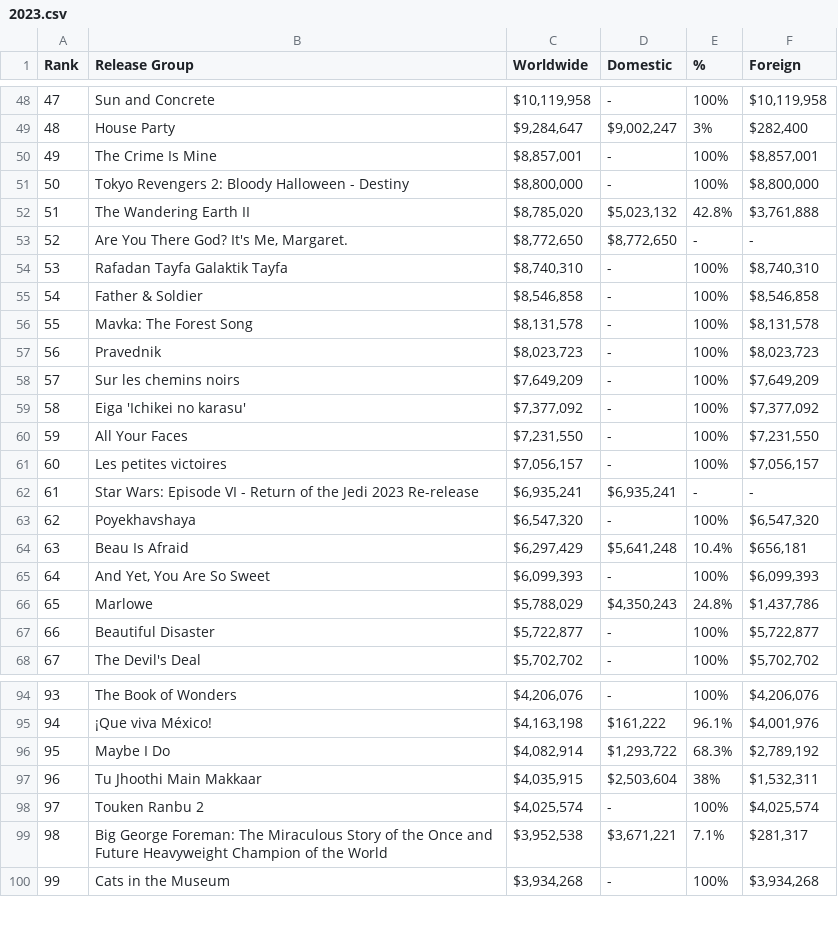
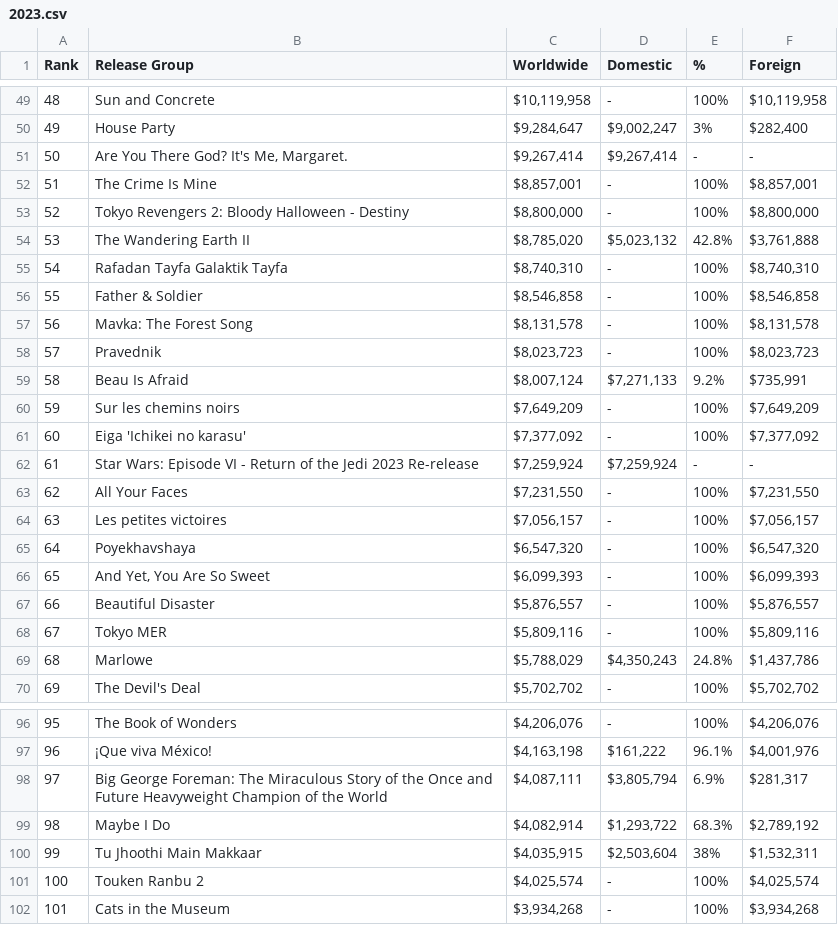
Before and after one commit to Khalid-Arsa/web-scrape-python, a CSV file: data/2023.csv, drawn as a sheet; only a part is shown, gaps mark what is left out; removed rows and columns are numbered as before the commit, all else as after; the diff covers the shown part only; the diff names each change by its address in the sheet, - before the commit and + after, or states it on an @@ line.

```diff
--- a/data/2023.csv
+++ b/data/2023.csv
@@ column A (Rank) renumbered between rows 29 and 201 @@
+row 51: 50 | Are You There God? It's Me, Margaret. | $9,267,414 | $9,267,414 | - | -
-row 53: 52 | Are You There God? It's Me, Margaret. | $8,772,650 | $8,772,650 | - | -
+row 59: 58 | Beau Is Afraid | $8,007,124 | $7,271,133 | 9.2% | $735,991
+row 62: 61 | Star Wars: Episode VI - Return of the Jedi 2023 Re-release | $7,259,924 | $7,259,924 | - | -
-row 62: 61 | Star Wars: Episode VI - Return of the Jedi 2023 Re-release | $6,935,241 | $6,935,241 | - | -
-row 64: 63 | Beau Is Afraid | $6,297,429 | $5,641,248 | 10.4% | $656,181
+row 67: 66 | Beautiful Disaster | $5,876,557 | - | 100% | $5,876,557
+row 68: 67 | Tokyo MER | $5,809,116 | - | 100% | $5,809,116
-row 67: 66 | Beautiful Disaster | $5,722,877 | - | 100% | $5,722,877
+row 98: 97 | Big George Foreman: The Miraculous Story of the Once and Future Heavyweight Champion of the World | $4,087,111 | $3,805,794 | 6.9% | $281,317
-row 99: 98 | Big George Foreman: The Miraculous Story of the Once and Future Heavyweight Champion of the World | $3,952,538 | $3,671,221 | 7.1% | $281,317
```
Also changed, not shown: 6 added rows, 7 removed rows and 47 edited cells elsewhere in this file, 5 other files.
